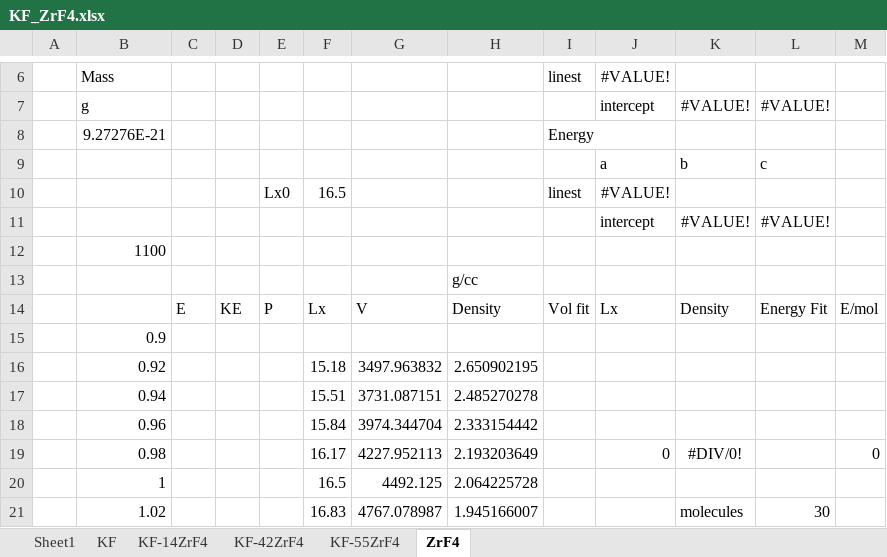
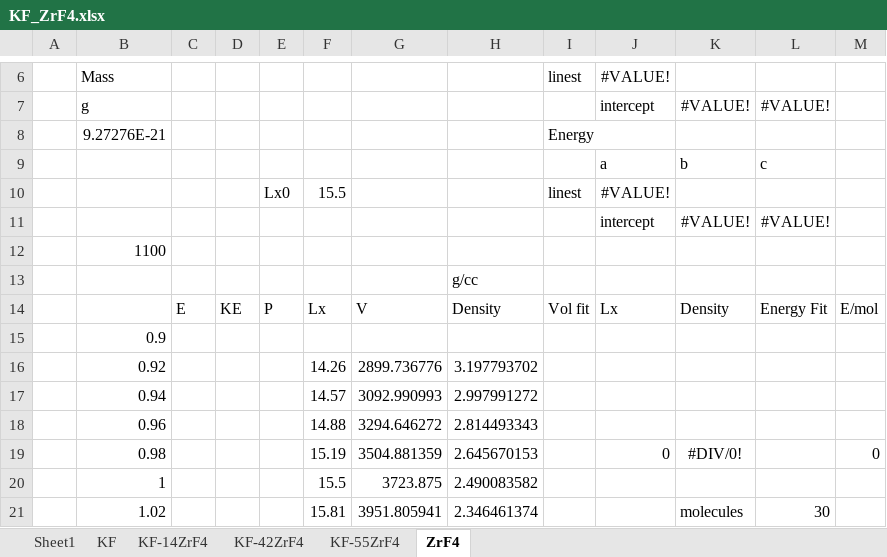
Before and after one commit to benbeeler/spreadsheets, an Excel workbook: SALT/KF_ZrF4.xlsx, sheet ZrF4, drawn as a sheet; only a part is shown, gaps mark what is left out; values as stored, in another font and other column widths than the file's, no borders; removed rows and columns are numbered as before the commit, all else as after; the diff names each change by its address in the sheet, - before the commit and + after, or states it on an @@ line.

```diff
--- a/SALT/KF_ZrF4.xlsx (sheet ZrF4)
+++ b/SALT/KF_ZrF4.xlsx (sheet ZrF4)
-F10: 16.5
+F10: 15.5
-row 16:  | 0.92 |  |  |  | 15.18 | 3497.963832 | 2.650902195
-row 17:  | 0.94 |  |  |  | 15.51 | 3731.087151 | 2.485270278
-row 18:  | 0.96 |  |  |  | 15.84 | 3974.344704 | 2.333154442
+row 16:  | 0.92 |  |  |  | 14.26 | 2899.736776 | 3.197793702
+row 17:  | 0.94 |  |  |  | 14.57 | 3092.990993 | 2.997991272
+row 18:  | 0.96 |  |  |  | 14.88 | 3294.646272 | 2.814493343
-F19: 16.17
+F19: 15.19
-G19: 4227.952113
+G19: 3504.881359
-H19: 2.193203649
+H19: 2.645670153
-row 20:  | 1 |  |  |  | 16.5 | 4492.125 | 2.064225728
-row 21:  | 1.02 |  |  |  | 16.83 | 4767.078987 | 1.945166007 |  |  | molecules | 30
+row 20:  | 1 |  |  |  | 15.5 | 3723.875 | 2.490083582
+row 21:  | 1.02 |  |  |  | 15.81 | 3951.805941 | 2.346461374 |  |  | molecules | 30
```
Also changed, not shown: sheet KF-42ZrF4, sheet KF-14ZrF4, sheet KF, SALT/FLiNaK.xlsx, 2 other files.
